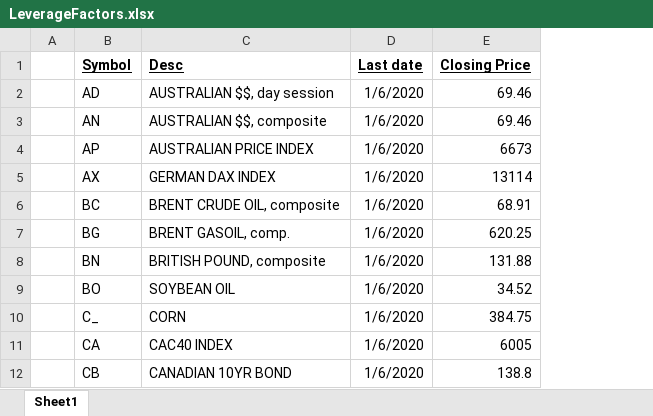
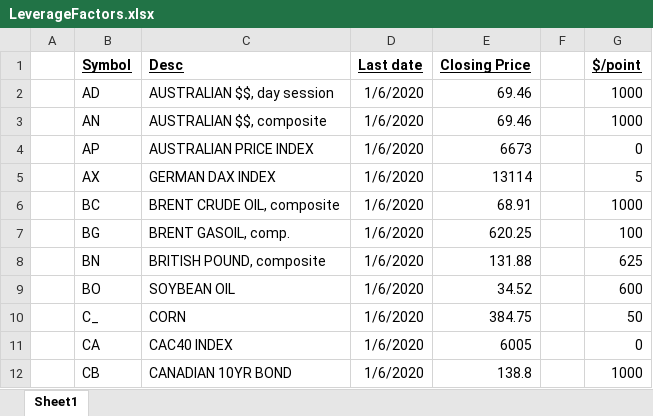
Before and after one commit to marlowequart/marlowequart.github.io, an Excel workbook: trend/LeverageFactors.xlsx, sheet Sheet1, drawn as a sheet; only a part is shown; values as stored, in another font and other column widths than the file's, no borders; the diff names each change by its address in the sheet, - before the commit and + after, or states it on an @@ line.

```diff
--- a/trend/LeverageFactors.xlsx (sheet Sheet1)
+++ b/trend/LeverageFactors.xlsx (sheet Sheet1)
+column F, empty
+column G ($/point), rows 2-12: 1000 | 1000 | 0 | 5 | 1000 | 100 | 625 | 600 | 50 | 0 | 1000
```
Also changed, not shown: trend/trend_following_rules.xlsx.
